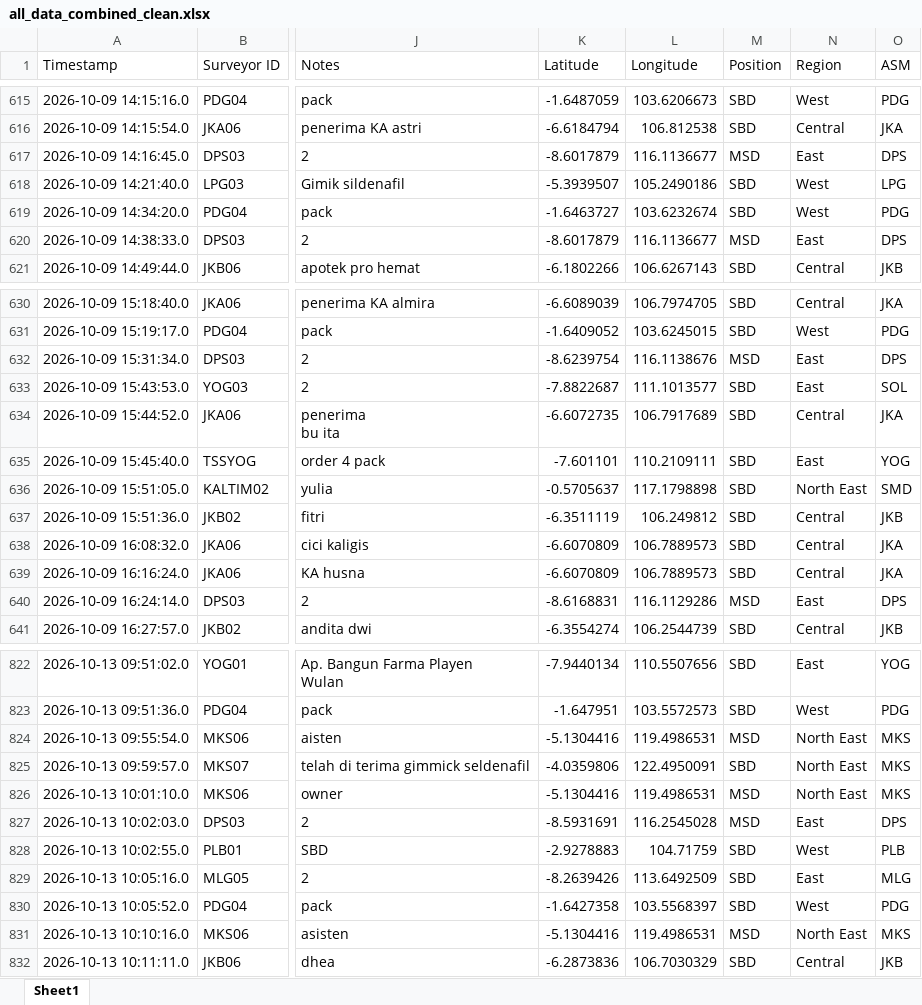
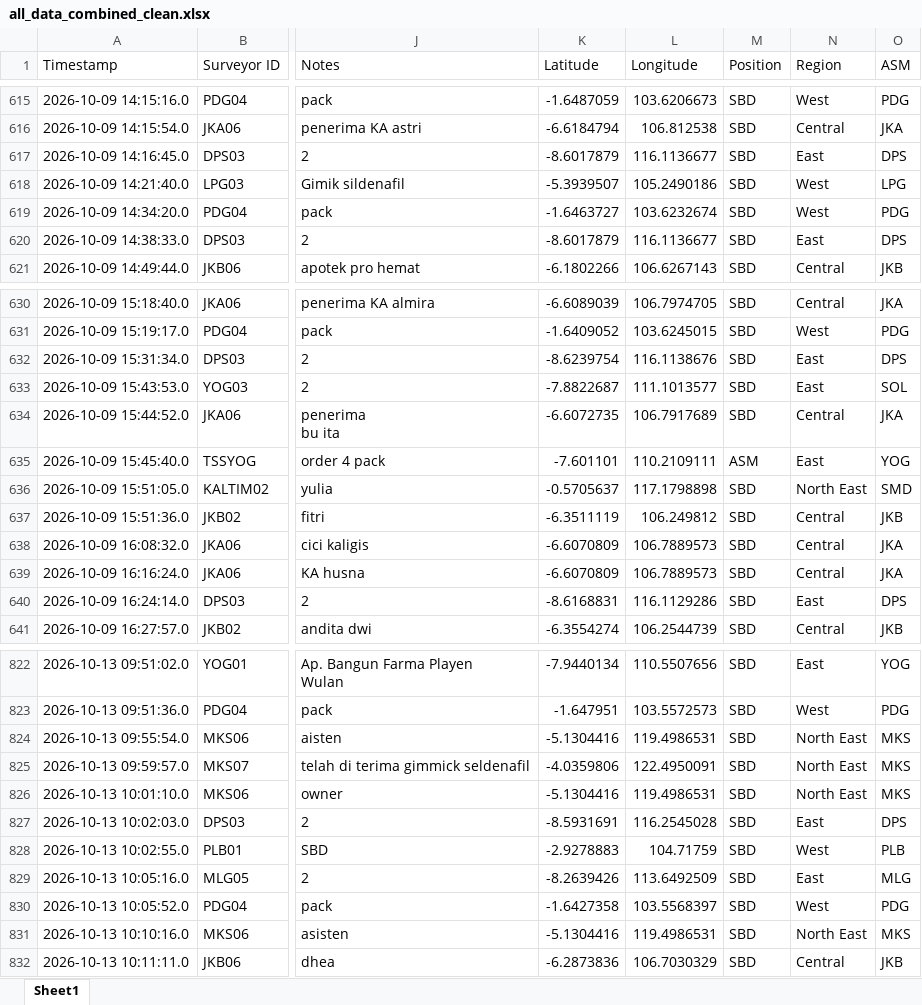
Before and after one commit to anggareinaldi-coder/SildenafilPackage, an Excel workbook: output/all_data_combined_clean.xlsx, sheet Sheet1, drawn as a sheet; only a part is shown, gaps mark what is left out; values as stored, in another font and other column widths than the file's, no borders; the diff covers the shown part only; the diff names each change by its address in the sheet, - before the commit and + after, or states it on an @@ line.

```diff
--- a/output/all_data_combined_clean.xlsx (sheet Sheet1)
+++ b/output/all_data_combined_clean.xlsx (sheet Sheet1)
-M617 (Position): MSD
+M617 (Position): SBD
-M620 (Position): MSD
+M620 (Position): SBD
-M632 (Position): MSD
+M632 (Position): SBD
-M635 (Position): SBD
+M635 (Position): ASM
-M640 (Position): MSD
+M640 (Position): SBD
-M824 (Position): MSD
+M824 (Position): SBD
-M826:M827 (Position): MSD
+M826:M827 (Position): SBD
-M831 (Position): MSD
+M831 (Position): SBD
```
Also changed, not shown: 81 edited cells elsewhere in this sheet, log_proses_survey.xlsx, mapping_surveyor.xlsx, 1 other file.
